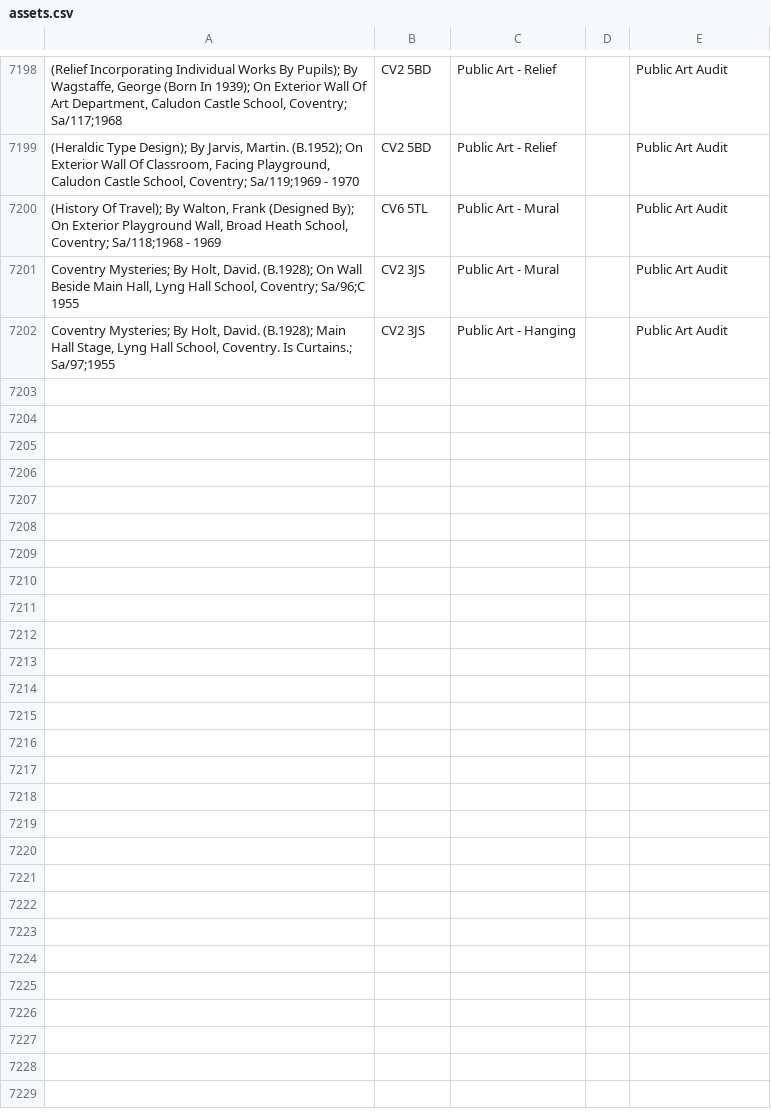
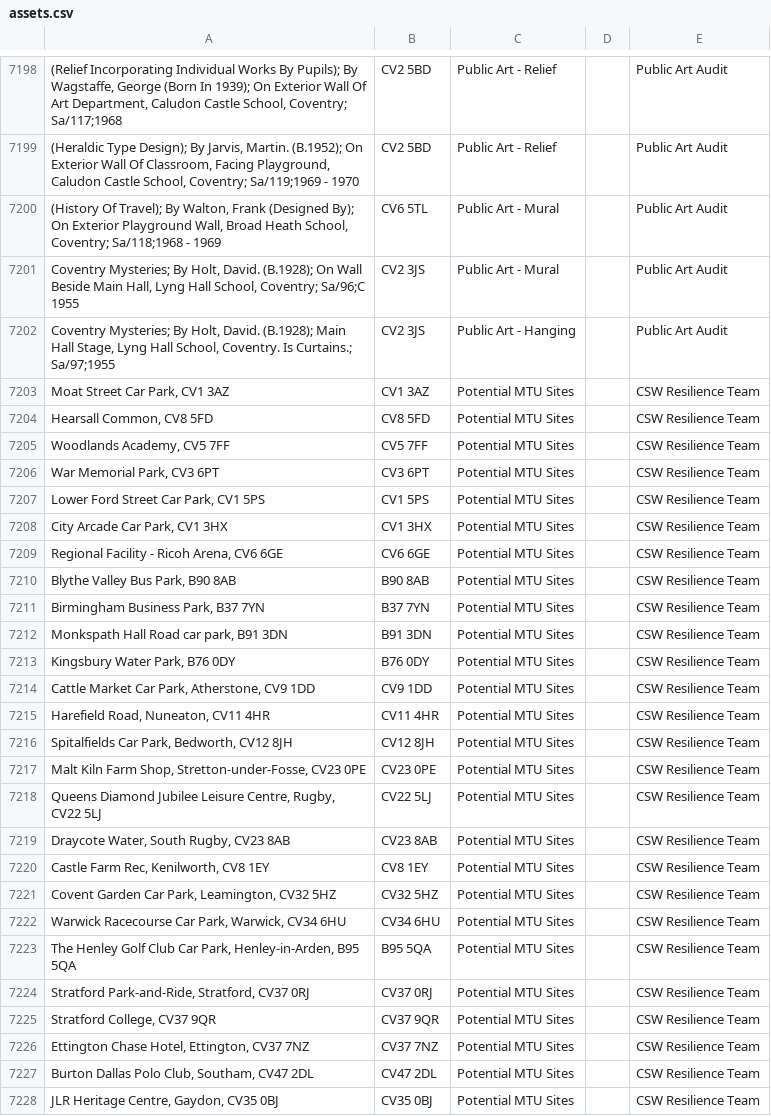
Before and after one commit to coventry-city-council/coventry-city-council.github.io, a CSV file: assets/assets.csv, drawn as a sheet; only a part is shown, gaps mark what is left out; the diff names each change by its address in the sheet, - before the commit and + after, or states it on an @@ line.

Commit message:
added potential COVID-19 mobile testing unit sites

```diff
--- a/assets/assets.csv
+++ b/assets/assets.csv
+row 7203: Moat Street Car Park, CV1 3AZ | CV1 3AZ | Potential MTU Sites |  | CSW Resilience Team
+row 7204: Hearsall Common, CV8 5FD | CV8 5FD | Potential MTU Sites |  | CSW Resilience Team
+row 7205: Woodlands Academy, CV5 7FF | CV5 7FF | Potential MTU Sites |  | CSW Resilience Team
+row 7206: War Memorial Park, CV3 6PT | CV3 6PT | Potential MTU Sites |  | CSW Resilience Team
+row 7207: Lower Ford Street Car Park, CV1 5PS | CV1 5PS | Potential MTU Sites |  | CSW Resilience Team
+row 7208: City Arcade Car Park, CV1 3HX | CV1 3HX | Potential MTU Sites |  | CSW Resilience Team
+row 7209: Regional Facility - Ricoh Arena, CV6 6GE | CV6 6GE | Potential MTU Sites |  | CSW Resilience Team
+row 7210: Blythe Valley Bus Park, B90 8AB | B90 8AB | Potential MTU Sites |  | CSW Resilience Team
+row 7211: Birmingham Business Park, B37 7YN | B37 7YN | Potential MTU Sites |  | CSW Resilience Team
+row 7212: Monkspath Hall Road car park, B91 3DN | B91 3DN | Potential MTU Sites |  | CSW Resilience Team
+row 7213: Kingsbury Water Park, B76 0DY | B76 0DY | Potential MTU Sites |  | CSW Resilience Team
+row 7214: Cattle Market Car Park, Atherstone, CV9 1DD | CV9 1DD | Potential MTU Sites |  | CSW Resilience Team
+row 7215: Harefield Road, Nuneaton, CV11 4HR | CV11 4HR | Potential MTU Sites |  | CSW Resilience Team
+row 7216: Spitalfields Car Park, Bedworth, CV12 8JH | CV12 8JH | Potential MTU Sites |  | CSW Resilience Team
+row 7217: Malt Kiln Farm Shop, Stretton-under-Fosse, CV23 0PE | CV23 0PE | Potential MTU Sites |  | CSW Resilience Team
+row 7218: Queens Diamond Jubilee Leisure Centre, Rugby, CV22 5LJ | CV22 5LJ | Potential MTU Sites |  | CSW Resilience Team
+row 7219: Draycote Water, South Rugby, CV23 8AB | CV23 8AB | Potential MTU Sites |  | CSW Resilience Team
+row 7220: Castle Farm Rec, Kenilworth, CV8 1EY | CV8 1EY | Potential MTU Sites |  | CSW Resilience Team
+row 7221: Covent Garden Car Park, Leamington, CV32 5HZ | CV32 5HZ | Potential MTU Sites |  | CSW Resilience Team
+row 7222: Warwick Racecourse Car Park, Warwick, CV34 6HU | CV34 6HU | Potential MTU Sites |  | CSW Resilience Team
+row 7223: The Henley Golf Club Car Park, Henley-in-Arden, B95 5QA | B95 5QA | Potential MTU Sites |  | CSW Resilience Team
+row 7224: Stratford Park-and-Ride, Stratford, CV37 0RJ | CV37 0RJ | Potential MTU Sites |  | CSW Resilience Team
+row 7225: Stratford College, CV37 9QR | CV37 9QR | Potential MTU Sites |  | CSW Resilience Team
+row 7226: Ettington Chase Hotel, Ettington, CV37 7NZ | CV37 7NZ | Potential MTU Sites |  | CSW Resilience Team
+row 7227: Burton Dallas Polo Club, Southam, CV47 2DL | CV47 2DL | Potential MTU Sites |  | CSW Resilience Team
+row 7228: JLR Heritage Centre, Gaydon, CV35 0BJ | CV35 0BJ | Potential MTU Sites |  | CSW Resilience Team
```
Also changed, not shown: assets/category.csv.
